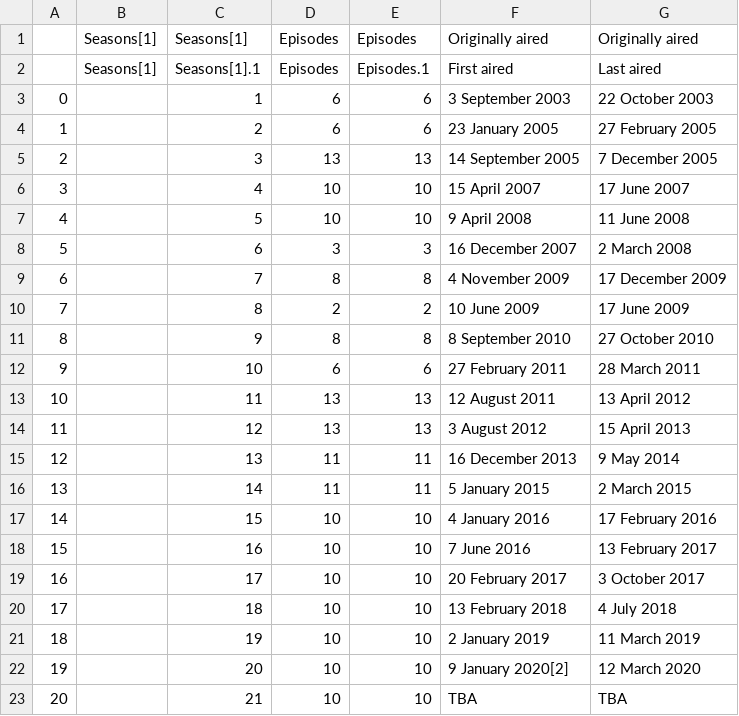
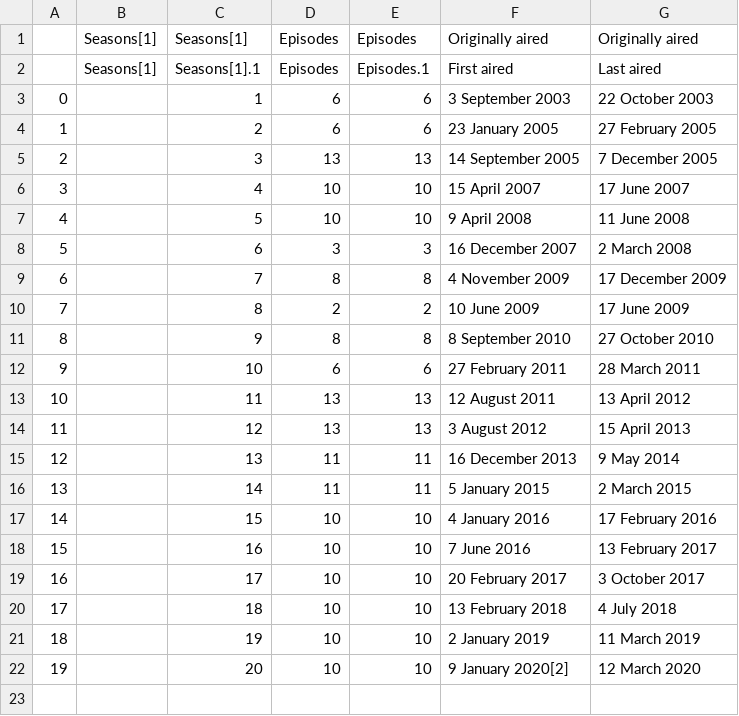
Before and after one commit to dcadata/scraper-actions, a CSV file: data/mayday.csv, drawn as a sheet; the diff names each change by its address in the sheet, - before the commit and + after, or states it on an @@ line.

```diff
--- a/data/mayday.csv
+++ b/data/mayday.csv
-row 23: 20 |  | 21 | 10 | 10 | TBA | TBA
```
